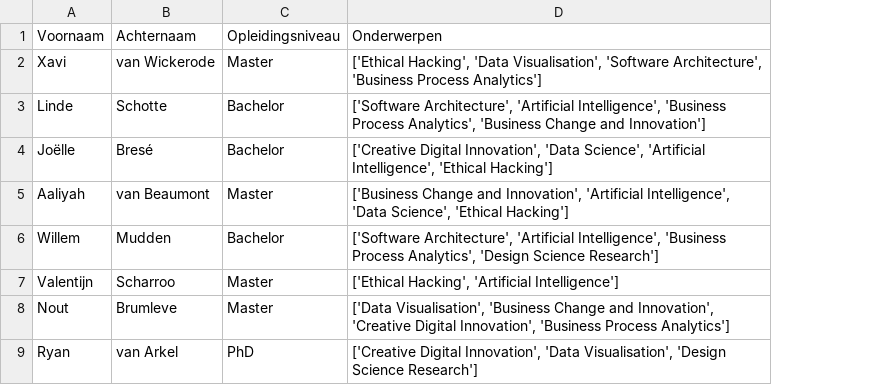
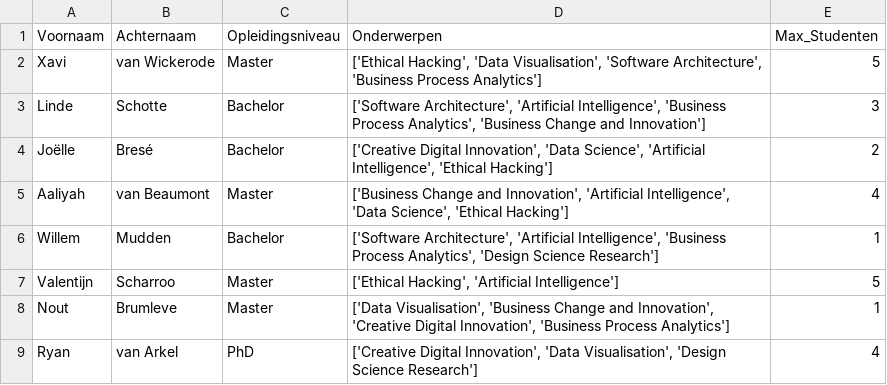
Before and after one commit to mhjdemmers/peer2pro, a CSV file: data/mentoren.csv, drawn as a sheet; only a part is shown; the diff names each change by its address in the sheet, - before the commit and + after, or states it on an @@ line.

Commit message:
add max students to mentoren

```diff
--- a/data/mentoren.csv
+++ b/data/mentoren.csv
+column E (Max_Studenten), rows 2-9: 5 | 3 | 2 | 4 | 1 | 5 | 1 | 4
```
